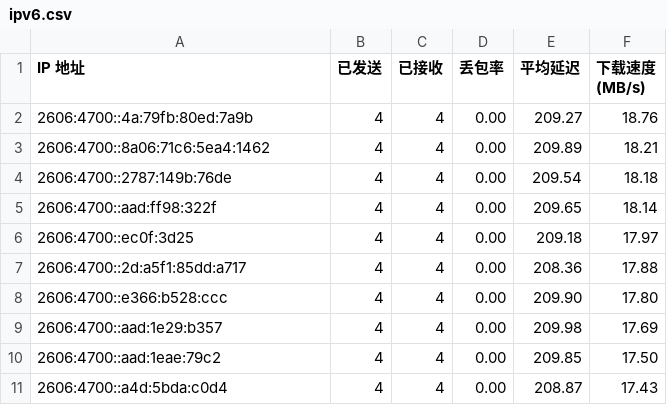
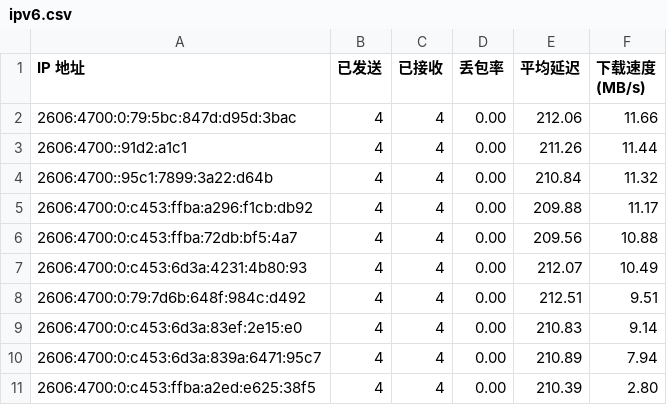
Before and after one commit to ymyuuu/IPDB, a CSV file: BestCF/ipv6.csv, drawn as a sheet.

Commit message:
Update BestCF/ipv6.csv - 2025-05-21 12:08:00

```diff
--- a/BestCF/ipv6.csv
+++ b/BestCF/ipv6.csv
@@ -1,11 +1,11 @@
 IP 地址,已发送,已接收,丢包率,平均延迟,下载速度 (MB/s)
-2606:4700::4a:79fb:80ed:7a9b,4,4,0.00,209.27,18.76
-2606:4700::8a06:71c6:5ea4:1462,4,4,0.00,209.89,18.21
-2606:4700::2787:149b:76de,4,4,0.00,209.54,18.18
-2606:4700::aad:ff98:322f,4,4,0.00,209.65,18.14
-2606:4700::ec0f:3d25,4,4,0.00,209.18,17.97
-2606:4700::2d:a5f1:85dd:a717,4,4,0.00,208.36,17.88
-2606:4700::e366:b528:ccc,4,4,0.00,209.90,17.80
-2606:4700::aad:1e29:b357,4,4,0.00,209.98,17.69
-2606:4700::aad:1eae:79c2,4,4,0.00,209.85,17.50
-2606:4700::a4d:5bda:c0d4,4,4,0.00,208.87,17.43
+2606:4700:0:79:5bc:847d:d95d:3bac,4,4,0.00,212.06,11.66
+2606:4700::91d2:a1c1,4,4,0.00,211.26,11.44
+2606:4700::95c1:7899:3a22:d64b,4,4,0.00,210.84,11.32
+2606:4700:0:c453:ffba:a296:f1cb:db92,4,4,0.00,209.88,11.17
+2606:4700:0:c453:ffba:72db:bf5:4a7,4,4,0.00,209.56,10.88
+2606:4700:0:c453:6d3a:4231:4b80:93,4,4,0.00,212.07,10.49
+2606:4700:0:79:7d6b:648f:984c:d492,4,4,0.00,212.51,9.51
+2606:4700:0:c453:6d3a:83ef:2e15:e0,4,4,0.00,210.83,9.14
+2606:4700:0:c453:6d3a:839a:6471:95c7,4,4,0.00,210.89,7.94
+2606:4700:0:c453:ffba:a2ed:e625:38f5,4,4,0.00,210.39,2.80
```
